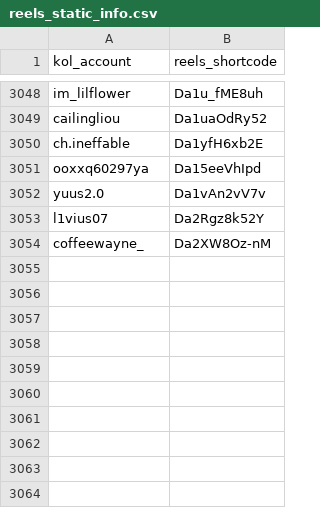
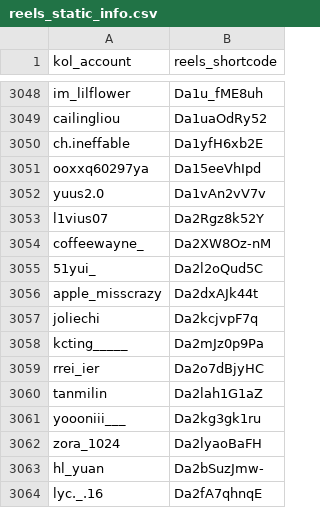
Before and after one commit to sabina-lu/reels-scraping, a CSV file: data/reels_static_info.csv, drawn as a sheet; only a part is shown, gaps mark what is left out; the diff names each change by its address in the sheet, - before the commit and + after, or states it on an @@ line.

```diff
--- a/data/reels_static_info.csv
+++ b/data/reels_static_info.csv
+row 3055: 51yui_ | Da2l2oQud5C
+row 3056: apple_misscrazy | Da2dxAJk44t
+row 3057: joliechi | Da2kcjvpF7q
+row 3058: kcting_____ | Da2mJz0p9Pa
+row 3059: rrei_ier | Da2o7dBjyHC
+row 3060: tanmilin | Da2lah1G1aZ
+row 3061: yoooniii___ | Da2kg3gk1ru
+row 3062: zora_1024 | Da2lyaoBaFH
+row 3063: hl_yuan | Da2bSuzJmw-
+row 3064: lyc._.16 | Da2fA7qhnqE
```
Also changed, not shown: data/profile_post_state.csv.
